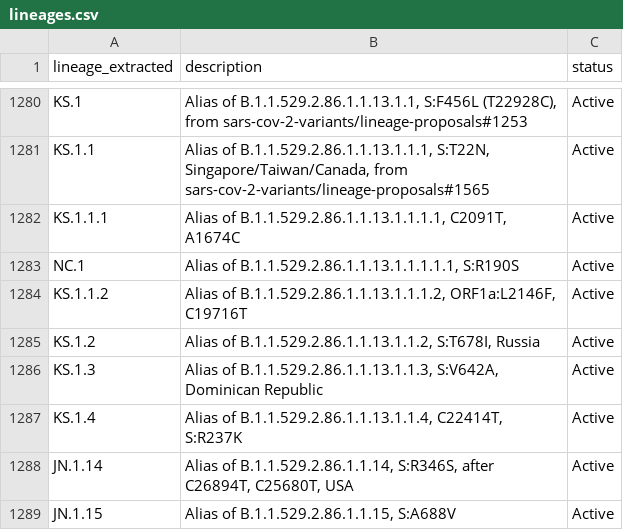
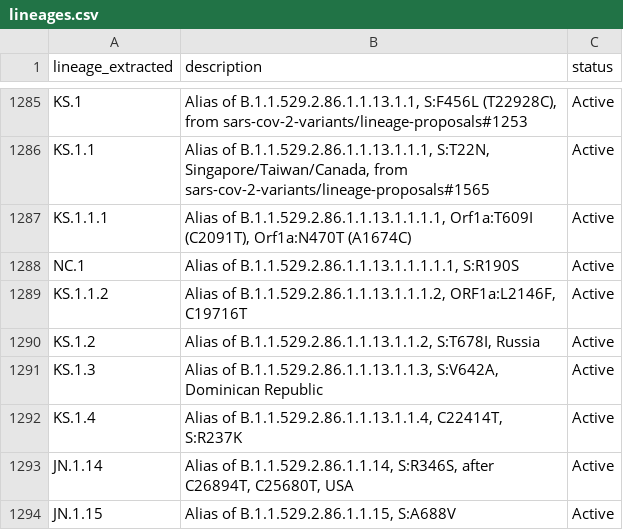
Before and after one commit to NW-PaGe/lineage_classifications, a CSV file: data/lineages.csv, drawn as a sheet; only a part is shown, gaps mark what is left out; the diff covers the shown part only.

```diff
--- a/data/lineages.csv
+++ b/data/lineages.csv
@@ -1281,3 +1286,3 @@ KS.1,"Alias of B.1.1.529.2.86.1.1.13.1.1, S:F456L (T22928C), from sars-cov-2-var
 KS.1.1,"Alias of B.1.1.529.2.86.1.1.13.1.1.1, S:T22N, Singapore/Taiwan/Canada, from sars-cov-2-variants/lineage-proposals#1565",Active
-KS.1.1.1,"Alias of B.1.1.529.2.86.1.1.13.1.1.1.1, C2091T, A1674C",Active
+KS.1.1.1,"Alias of B.1.1.529.2.86.1.1.13.1.1.1.1, Orf1a:T609I (C2091T), Orf1a:N470T (A1674C) ",Active
 NC.1,"Alias of B.1.1.529.2.86.1.1.13.1.1.1.1.1, S:R190S",Active
```
Also changed, not shown: 5 added rows and 6 edited cells elsewhere in this file.
